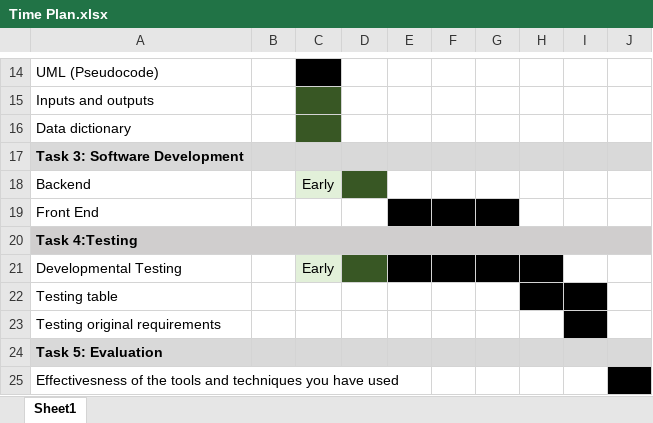
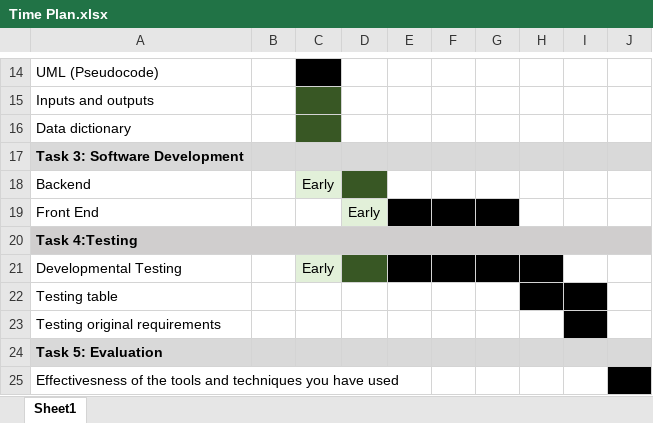
Before and after one commit to GeorgeCooke8809/Theatre-Booking, an Excel workbook: documentation/Time Plan.xlsx, sheet Sheet1, drawn as a sheet; only a part is shown, gaps mark what is left out; values as stored, in another font and other column widths than the file's, no borders; the diff names each change by its address in the sheet, - before the commit and + after, or states it on an @@ line.

```diff
--- a/documentation/Time Plan.xlsx (sheet Sheet1)
+++ b/documentation/Time Plan.xlsx (sheet Sheet1)
-D19: (empty)
+D19: Early
-D19 fill: none
+D19 fill: #E2F0D9
```
Also changed, not shown: 10 other files.
